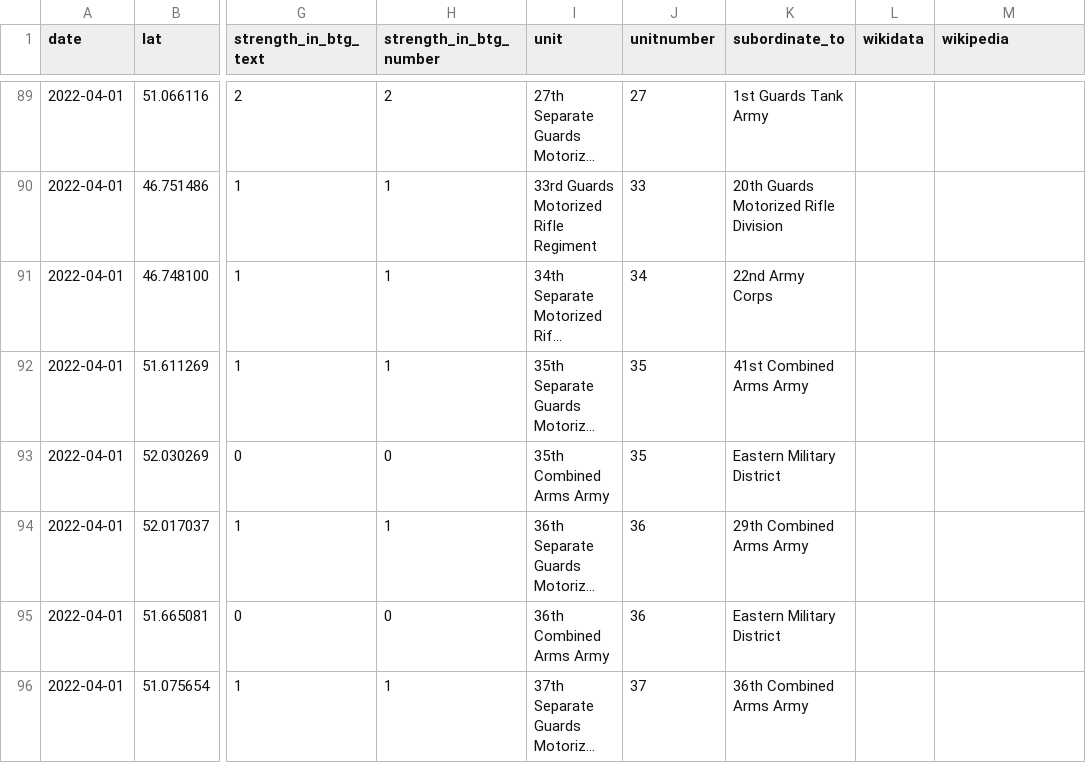
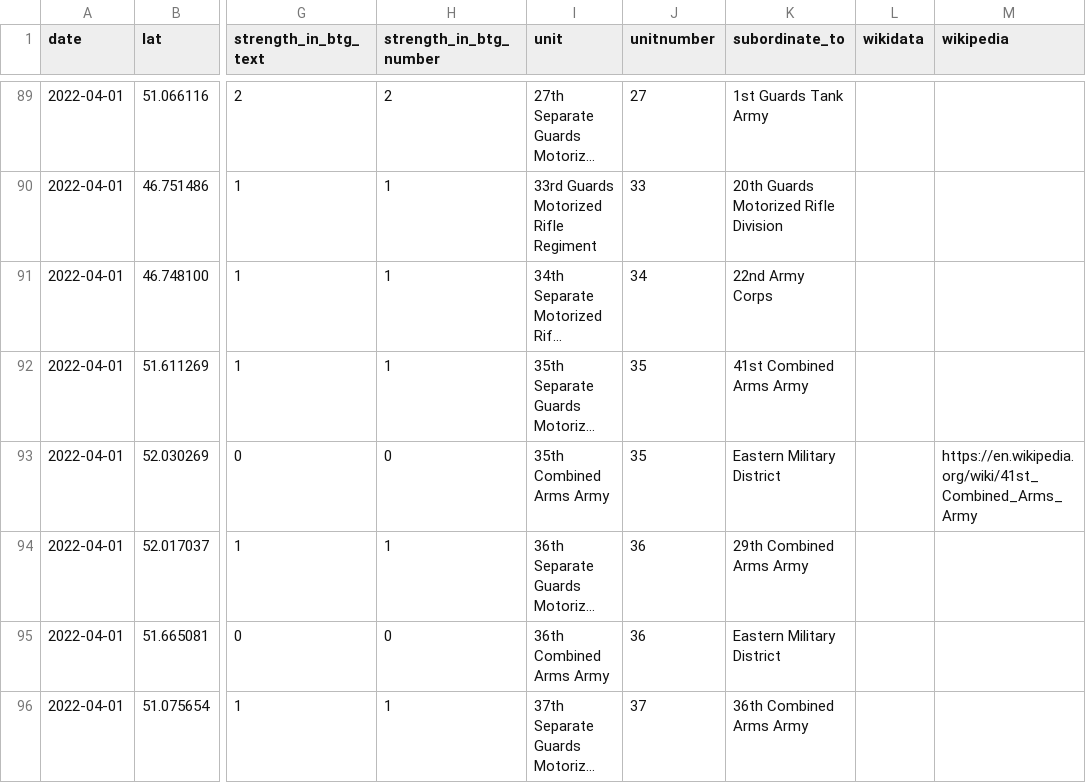
Before and after one commit to simonhuwiler/uawardata, a CSV file: data/csv/units_all.csv, drawn as a sheet; only a part is shown, gaps mark what is left out; long unchanged cells end in …; the diff names each change by its address in the sheet, - before the commit and + after, or states it on an @@ line.

Commit message:
Update units_all.csv

```diff
--- a/data/csv/units_all.csv
+++ b/data/csv/units_all.csv
-M93 (wikipedia): (empty)
+M93 (wikipedia): https://en.wikipedia.org/wiki/41st_Combined_Arms_Army
```
